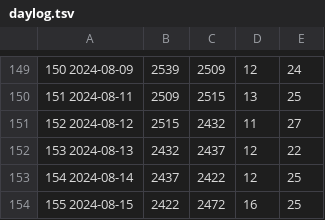
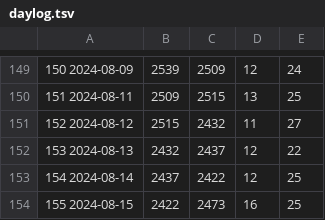
Before and after one commit to jwherring/ShellScripts, a TSV file: fifteendays/daylog.tsv, drawn as a sheet; only a part is shown, gaps mark what is left out.

Commit message:
fix typo

```diff
--- a/fifteendays/daylog.tsv
+++ b/fifteendays/daylog.tsv
@@ -153,2 +153,2 @@
 154  2024-08-14	2437	2422	12	25	
-155  2024-08-15	2422	2472	16	25	
+155  2024-08-15	2422	2473	16	25	
```
